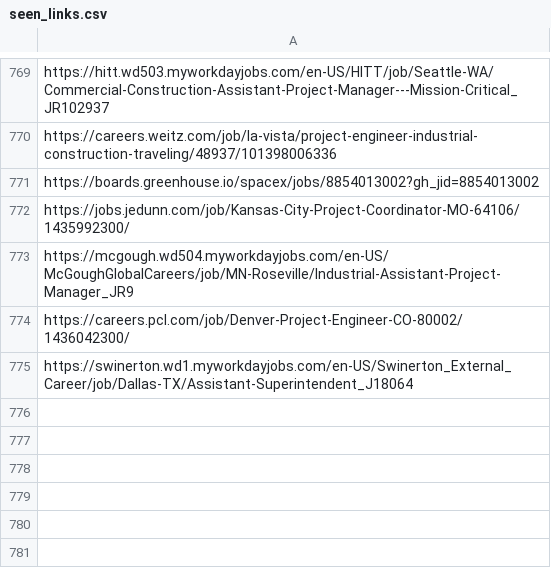
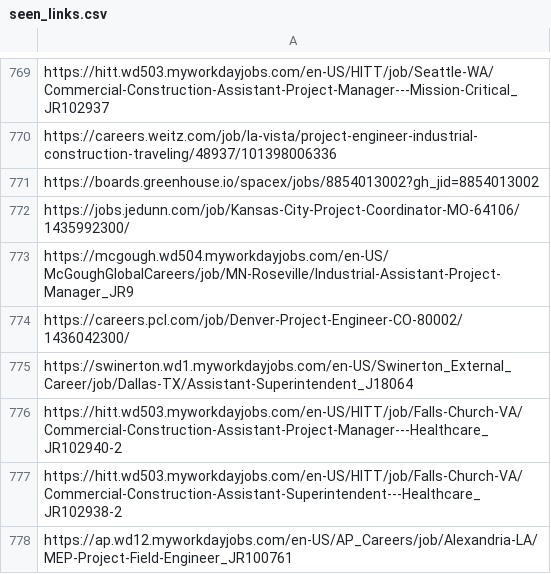
Before and after one commit to sandeepreddy46-max/Jobscrapper, a CSV file: seen_links.csv, drawn as a sheet; only a part is shown, gaps mark what is left out; the diff names each change by its address in the sheet, - before the commit and + after, or states it on an @@ line.

```diff
--- a/seen_links.csv
+++ b/seen_links.csv
+row 776: https://hitt.wd503.myworkdayjobs.com/en-US/HITT/job/Falls-Church-VA/Commercial-Construction-Assistant-Project-Manager---Healthcare_JR102940-2
+row 777: https://hitt.wd503.myworkdayjobs.com/en-US/HITT/job/Falls-Church-VA/Commercial-Construction-Assistant-Superintendent---Healthcare_JR102938-2
+row 778: https://ap.wd12.myworkdayjobs.com/en-US/AP_Careers/job/Alexandria-LA/MEP-Project-Field-Engineer_JR100761
```
Also changed, not shown: current_jobs.csv, source_health.csv, 3 other files.
